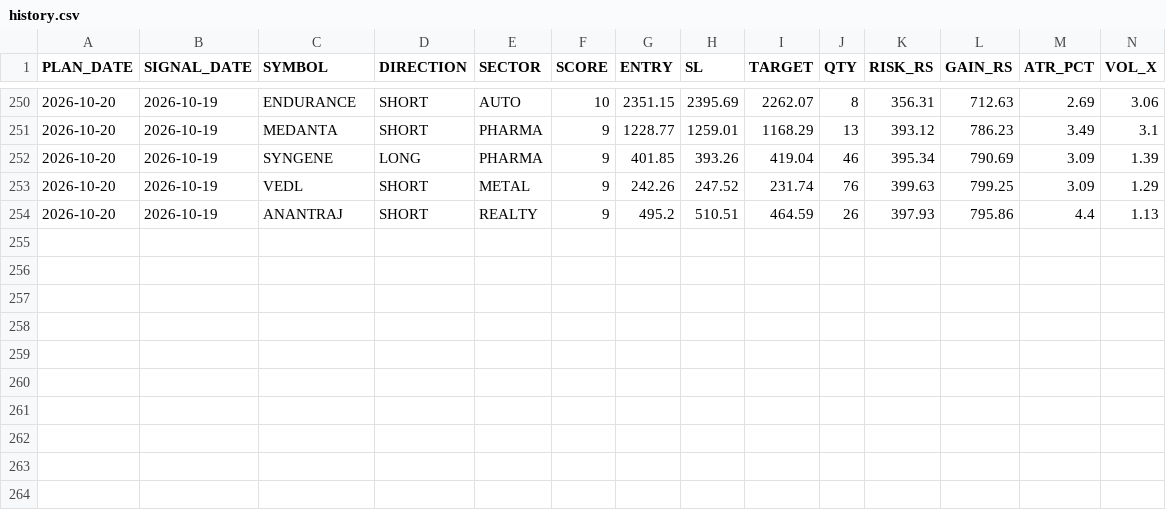
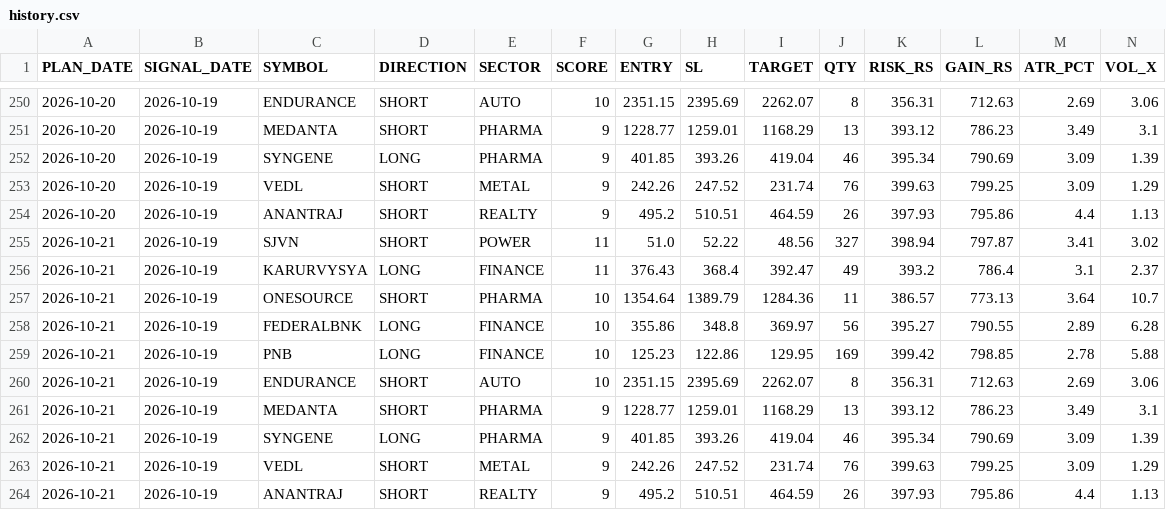
Before and after one commit to RajNexithon/intraday-picks, a CSV file: history.csv, drawn as a sheet; only a part is shown, gaps mark what is left out; rows hold the shown columns only; the diff names each change by its address in the sheet, - before the commit and + after, or states it on an @@ line.

```diff
--- a/history.csv
+++ b/history.csv
+row 255: 2026-10-21 | 2026-10-19 | SJVN | SHORT | POWER | 11 | 51.0 | 52.22 | 48.56 | 327 | 398.94 | 797.87 | 3.41 | 3.02
+row 256: 2026-10-21 | 2026-10-19 | KARURVYSYA | LONG | FINANCE | 11 | 376.43 | 368.4 | 392.47 | 49 | 393.2 | 786.4 | 3.1 | 2.37
+row 257: 2026-10-21 | 2026-10-19 | ONESOURCE | SHORT | PHARMA | 10 | 1354.64 | 1389.79 | 1284.36 | 11 | 386.57 | 773.13 | 3.64 | 10.7
+row 258: 2026-10-21 | 2026-10-19 | FEDERALBNK | LONG | FINANCE | 10 | 355.86 | 348.8 | 369.97 | 56 | 395.27 | 790.55 | 2.89 | 6.28
+row 259: 2026-10-21 | 2026-10-19 | PNB | LONG | FINANCE | 10 | 125.23 | 122.86 | 129.95 | 169 | 399.42 | 798.85 | 2.78 | 5.88
+row 260: 2026-10-21 | 2026-10-19 | ENDURANCE | SHORT | AUTO | 10 | 2351.15 | 2395.69 | 2262.07 | 8 | 356.31 | 712.63 | 2.69 | 3.06
+row 261: 2026-10-21 | 2026-10-19 | MEDANTA | SHORT | PHARMA | 9 | 1228.77 | 1259.01 | 1168.29 | 13 | 393.12 | 786.23 | 3.49 | 3.1
+row 262: 2026-10-21 | 2026-10-19 | SYNGENE | LONG | PHARMA | 9 | 401.85 | 393.26 | 419.04 | 46 | 395.34 | 790.69 | 3.09 | 1.39
+row 263: 2026-10-21 | 2026-10-19 | VEDL | SHORT | METAL | 9 | 242.26 | 247.52 | 231.74 | 76 | 399.63 | 799.25 | 3.09 | 1.29
+row 264: 2026-10-21 | 2026-10-19 | ANANTRAJ | SHORT | REALTY | 9 | 495.2 | 510.51 | 464.59 | 26 | 397.93 | 795.86 | 4.4 | 1.13
```
Also changed, not shown: picks.csv, 1 other file.
